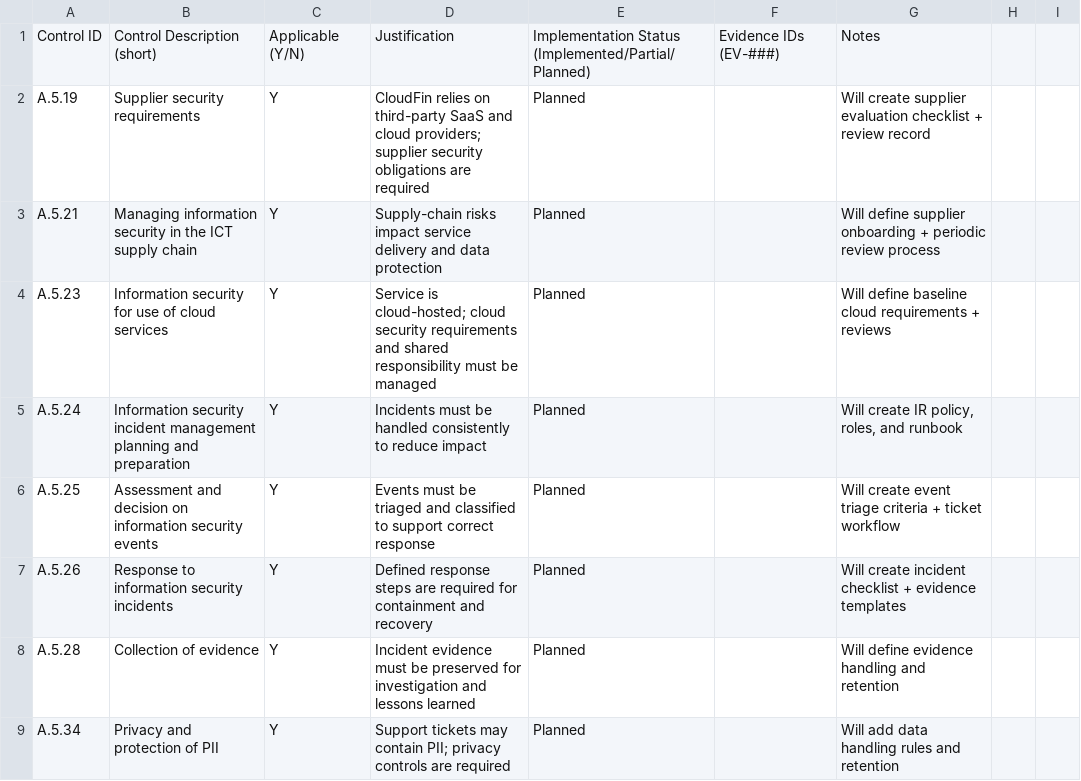
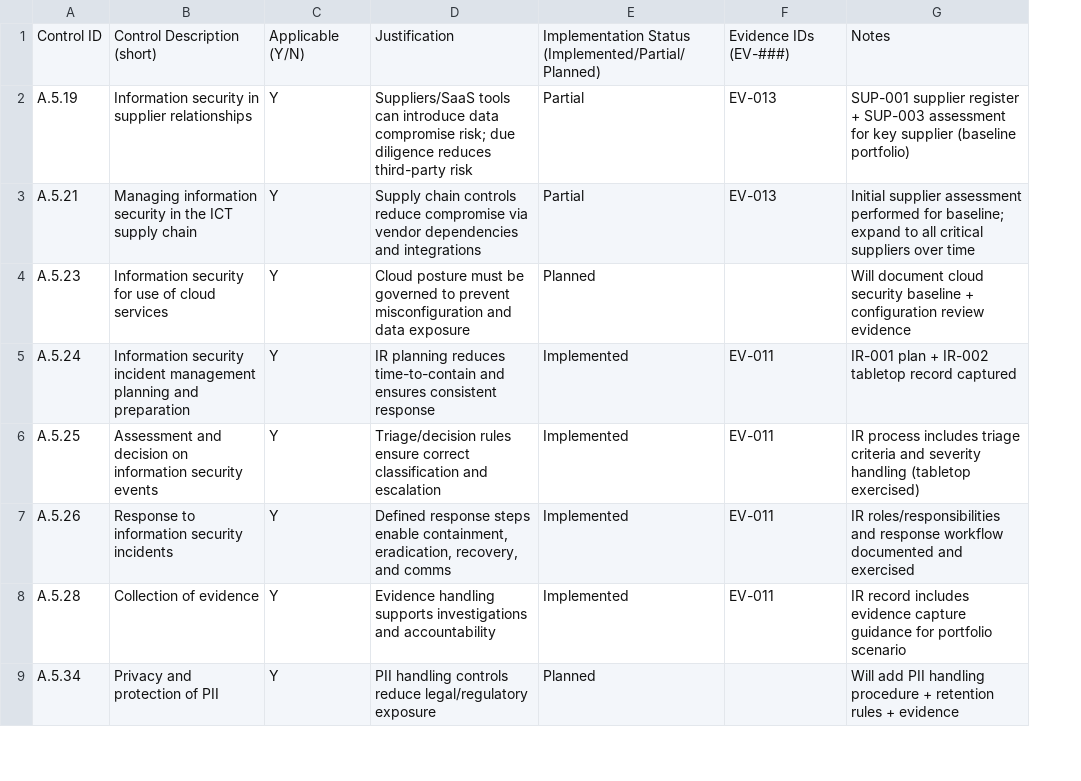
Before and after one commit to badrnkarim/cloudfin-isms-portfolio, a CSV file: 02_Registers/ISMS-005_SoA_v0.1_2026-02-07.csv, drawn as a sheet; only a part is shown; removed rows and columns are numbered as before the commit, all else as after; the diff covers the shown part only; the diff names each change by its address in the sheet, - before the commit and + after, or states it on an @@ line.

```diff
--- a/02_Registers/ISMS-005_SoA_v0.1_2026-02-07.csv
+++ b/02_Registers/ISMS-005_SoA_v0.1_2026-02-07.csv
-column D, rows 1-9: Justification | CloudFin relies on third-party SaaS and cloud providers; supplier security obligations are required | Supply-chain risks impact service delivery and data protection | Service is cloud-hosted; cloud security requirements and shared responsibility must be managed | Incidents must be handled consistently to reduce impact | Events must be triaged and classified to support correct response | Defined response steps are required for containment and recovery | Incident evidence must be preserved for investigation and lessons learned | Support tickets may contain PII; privacy controls are required
+column D, rows 1-9: Justification | Suppliers/SaaS tools can introduce data compromise risk; due diligence reduces third-party risk | Supply chain controls reduce compromise via vendor dependencies and integrations | Cloud posture must be governed to prevent misconfiguration and data exposure | IR planning reduces time-to-contain and ensures consistent response | Triage/decision rules ensure correct classification and escalation | Defined response steps enable containment, eradication, recovery, and comms | Evidence handling supports investigations and accountability | PII handling controls reduce legal/regulatory exposure
-column F, row 1: Evidence IDs (EV-###)
-column G, rows 1-9: Notes | Will create supplier evaluation checklist + review record | Will define supplier onboarding + periodic review process | Will define baseline cloud requirements + reviews | Will create IR policy, roles, and runbook | Will create event triage criteria + ticket workflow | Will create incident checklist + evidence templates | Will define evidence handling and retention | Will add data handling rules and retention
-column H, empty
-column I, empty
+column F, rows 1-8: Evidence IDs (EV-###) | EV-013 | EV-013 |  | EV-011 | EV-011 | EV-011 | EV-011
+column G, rows 1-9: Notes | SUP-001 supplier register + SUP-003 assessment for key supplier (baseline portfolio) | Initial supplier assessment performed for baseline; expand to all critical suppliers over time | Will document cloud security baseline + configuration review evidence | IR-001 plan + IR-002 tabletop record captured | IR process includes triage criteria and severity handling (tabletop exercised) | IR roles/responsibilities and response workflow documented and exercised | IR record includes evidence capture guidance for portfolio scenario | Will add PII handling procedure + retention rules + evidence
-B2: Supplier security requirements
+B2: Information security in supplier relationships
-E2:E3: Planned
+E2:E3: Partial
-E5:E8: Planned
+E5:E8: Implemented
```
Also changed, not shown: 16 removed rows and 6 edited cells elsewhere in this file, 02_Registers/ISMS-009_Document_Register_v0.1_2026-02-07.csv, 03_Audit_Pack/AUD-004_Evidence_Log_v0.1_2026-02-07.csv, 7 other files.
